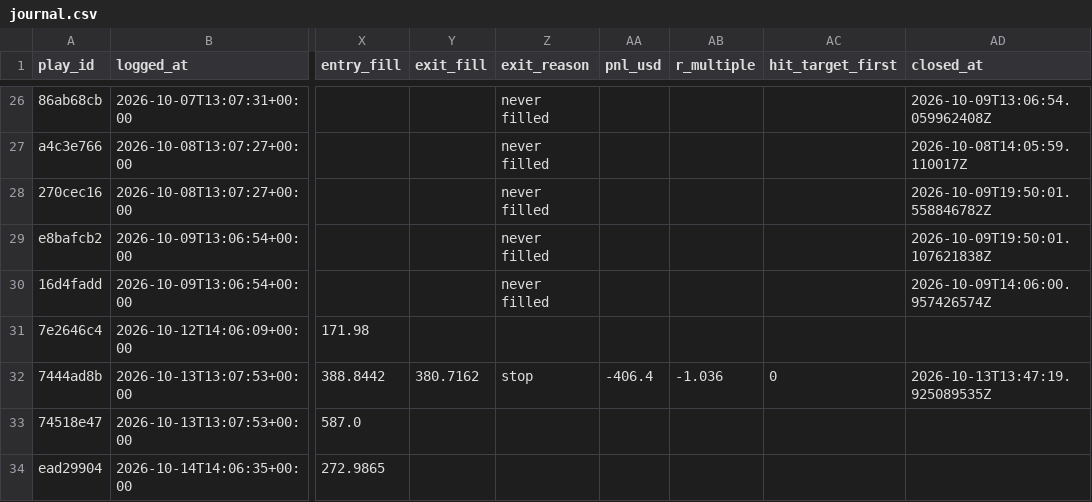
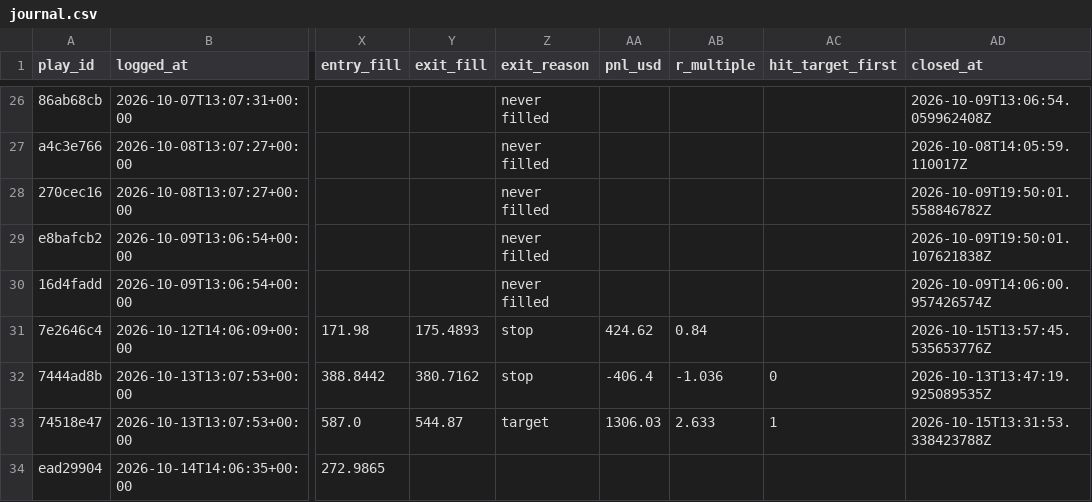
Before and after one commit to ConnorHampstead/claude-portfolio, a CSV file: journal.csv, drawn as a sheet; only a part is shown, gaps mark what is left out; the diff covers the shown part only; the diff names each change by its address in the sheet, - before the commit and + after, or states it on an @@ line.

```diff
--- a/journal.csv
+++ b/journal.csv
-Y31 (exit_fill): (empty)
+Y31 (exit_fill): 175.4893
-Z31 (exit_reason): (empty)
+Z31 (exit_reason): stop
-AA31 (pnl_usd): (empty)
+AA31 (pnl_usd): 424.62
-AB31 (r_multiple): (empty)
+AB31 (r_multiple): 0.84
-AD31 (closed_at): (empty)
+AD31 (closed_at): 2026-10-15T13:57:45.535653776Z
-Y33 (exit_fill): (empty)
+Y33 (exit_fill): 544.87
-Z33 (exit_reason): (empty)
+Z33 (exit_reason): target
-AA33 (pnl_usd): (empty)
+AA33 (pnl_usd): 1306.03
-AB33 (r_multiple): (empty)
+AB33 (r_multiple): 2.633
-AC33 (hit_target_first): (empty)
+AC33 (hit_target_first): 1
-AD33 (closed_at): (empty)
+AD33 (closed_at): 2026-10-15T13:31:53.338423788Z
```
Also changed, not shown: 1 added row and 2 edited cells elsewhere in this file, shadow.csv, state/equity.csv, 11 other files.
